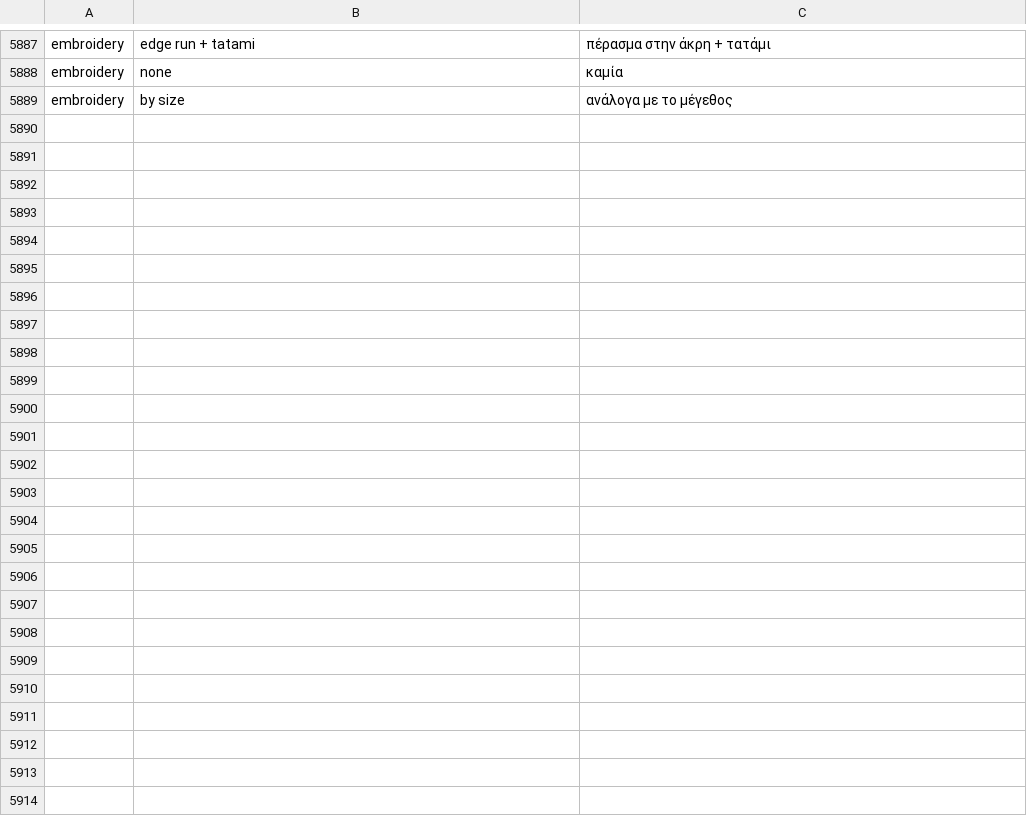
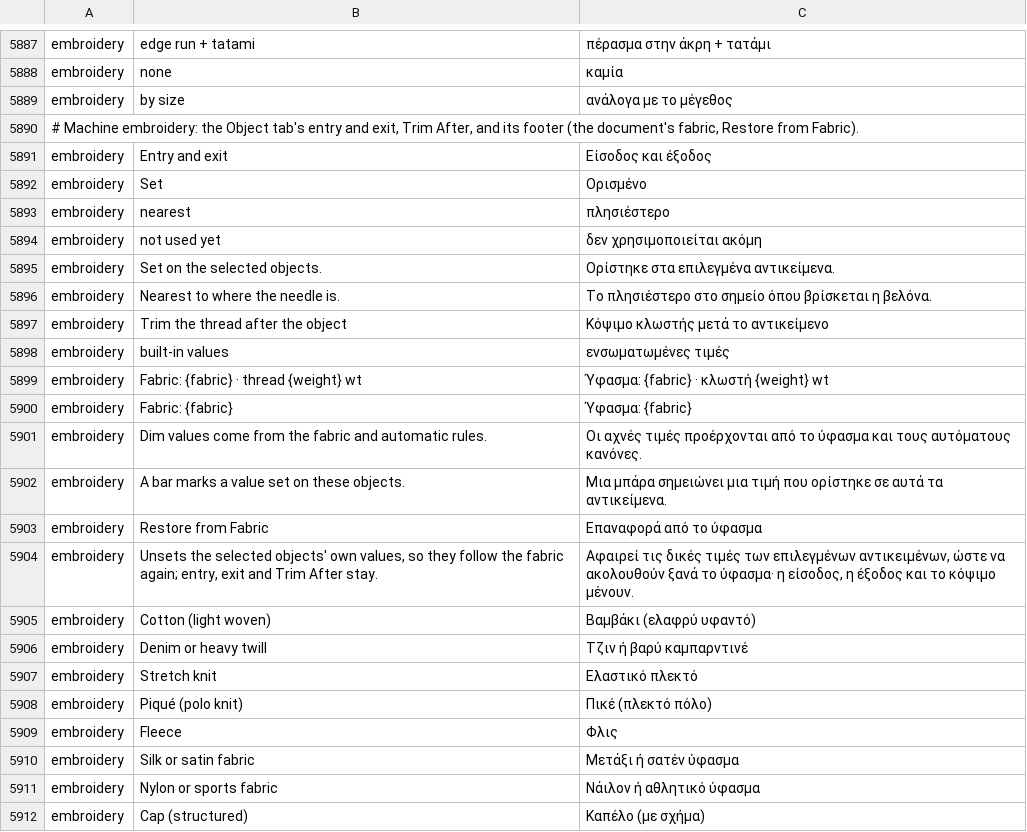
Before and after one commit to przbat-public/vectorcraft-stitch, a TSV file: crates/ui-egui/src/i18n/el.tsv, drawn as a sheet; only a part is shown, gaps mark what is left out.

```diff
--- a/crates/ui-egui/src/i18n/el.tsv
+++ b/crates/ui-egui/src/i18n/el.tsv
@@ -5889 +5889,24 @@ embroidery	none	καμία
 embroidery	by size	ανάλογα με το μέγεθος
+# Machine embroidery: the Object tab's entry and exit, Trim After, and its footer (the document's fabric, Restore from Fabric).
+embroidery	Entry and exit	Είσοδος και έξοδος
+embroidery	Set	Ορισμένο
+embroidery	nearest	πλησιέστερο
+embroidery	not used yet	δεν χρησιμοποιείται ακόμη
+embroidery	Set on the selected objects.	Ορίστηκε στα επιλεγμένα αντικείμενα.
+embroidery	Nearest to where the needle is.	Το πλησιέστερο στο σημείο όπου βρίσκεται η βελόνα.
+embroidery	Trim the thread after the object	Κόψιμο κλωστής μετά το αντικείμενο
+embroidery	built-in values	ενσωματωμένες τιμές
+embroidery	Fabric: {fabric} · thread {weight} wt	Ύφασμα: {fabric} · κλωστή {weight} wt
+embroidery	Fabric: {fabric}	Ύφασμα: {fabric}
+embroidery	Dim values come from the fabric and automatic rules.	Οι αχνές τιμές προέρχονται από το ύφασμα και τους αυτόματους κανόνες.
+embroidery	A bar marks a value set on these objects.	Μια μπάρα σημειώνει μια τιμή που ορίστηκε σε αυτά τα αντικείμενα.
+embroidery	Restore from Fabric	Επαναφορά από το ύφασμα
+embroidery	Unsets the selected objects' own values, so they follow the fabric again; entry, exit and Trim After stay.	Αφαιρεί τις δικές τιμές των επιλεγμένων αντικειμένων, ώστε να ακολουθούν ξανά το ύφασμα· η είσοδος, η έξοδος και το κόψιμο μένουν.
+embroidery	Cotton (light woven)	Βαμβάκι (ελαφρύ υφαντό)
+embroidery	Denim or heavy twill	Τζιν ή βαρύ καμπαρντινέ
+embroidery	Stretch knit	Ελαστικό πλεκτό
+embroidery	Piqué (polo knit)	Πικέ (πλεκτό πόλο)
+embroidery	Fleece	Φλις
+embroidery	Silk or satin fabric	Μετάξι ή σατέν ύφασμα
+embroidery	Nylon or sports fabric	Νάιλον ή αθλητικό ύφασμα
+embroidery	Cap (structured)	Καπέλο (με σχήμα)
```
Also changed, not shown: crates/ui-egui/src/i18n/bg.tsv, crates/ui-egui/src/i18n/ja.tsv, 25 other files.
